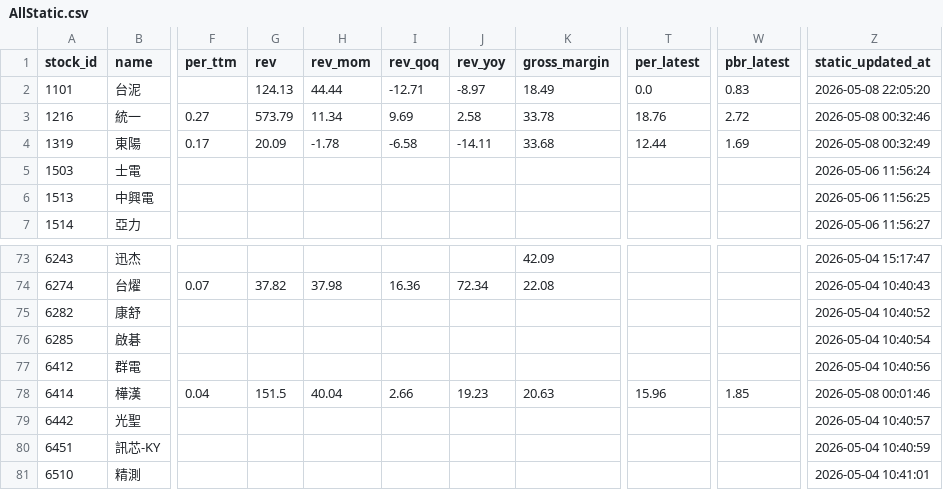
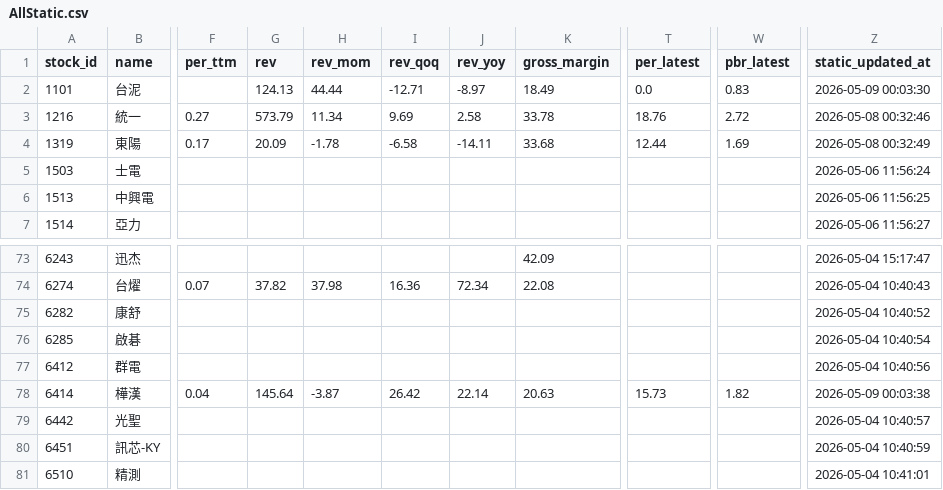
Before and after one commit to Nicole0101/Gold, a CSV file: AllStatic.csv, drawn as a sheet; only a part is shown, gaps mark what is left out; the diff covers the shown part only; the diff names each change by its address in the sheet, - before the commit and + after, or states it on an @@ line.

```diff
--- a/AllStatic.csv
+++ b/AllStatic.csv
-Z2 (static_updated_at): 2026-05-08 22:05:20
+Z2 (static_updated_at): 2026-05-09 00:03:30
-G78 (rev): 151.5
+G78 (rev): 145.64
-H78 (rev_mom): 40.04
+H78 (rev_mom): -3.87
-I78 (rev_qoq): 2.66
+I78 (rev_qoq): 26.42
-J78 (rev_yoy): 19.23
+J78 (rev_yoy): 22.14
-T78 (per_latest): 15.96
+T78 (per_latest): 15.73
-W78 (pbr_latest): 1.85
+W78 (pbr_latest): 1.82
-Z78 (static_updated_at): 2026-05-08 00:01:46
+Z78 (static_updated_at): 2026-05-09 00:03:38
```
Also changed, not shown: 44 edited cells elsewhere in this file.
